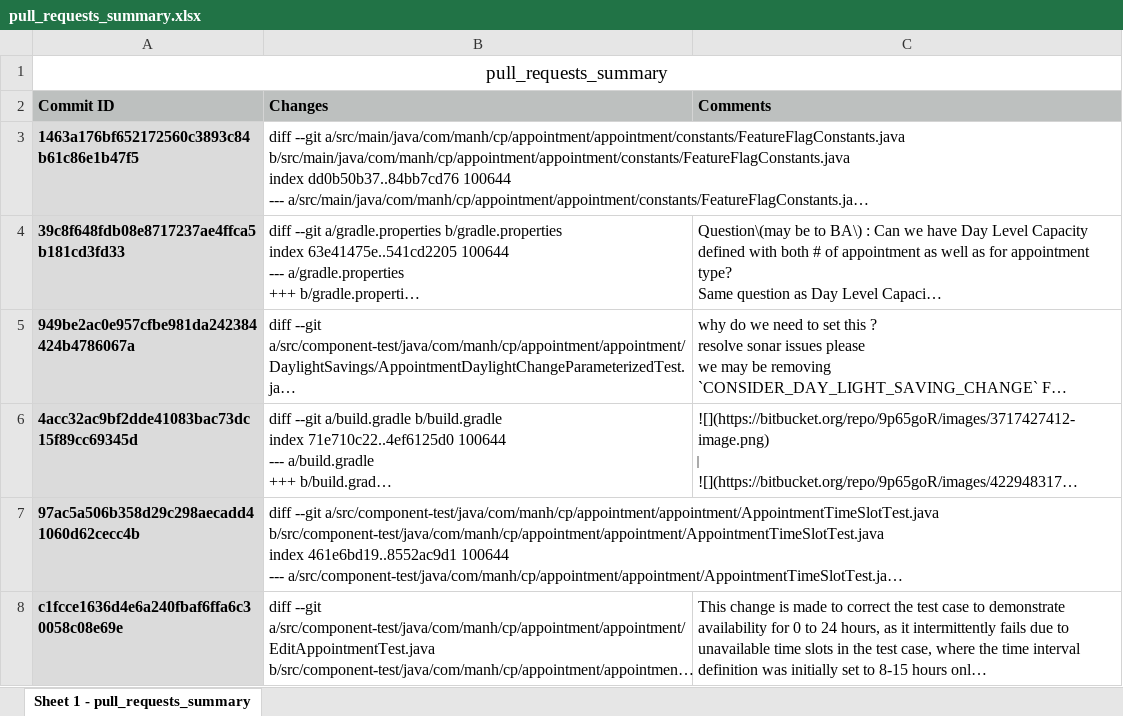
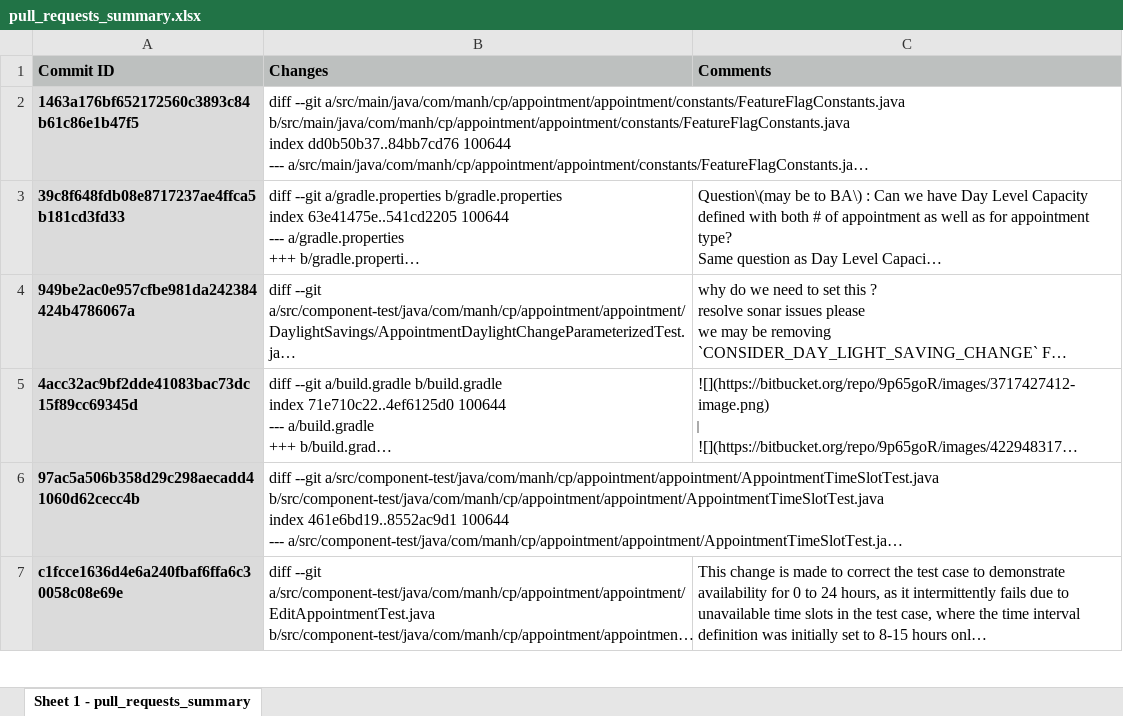
Before and after one commit to sumitgupto/ollama_pdf_rag, an Excel workbook: pull_requests_summary.xlsx, sheet Sheet 1 - pull_requests_summary, drawn as a sheet; only a part is shown; long unchanged cells end in …; values as stored, in another font and other column widths than the file's, no borders; the diff names each change by its address in the sheet, - before the commit and + after, or states it on an @@ line.

```diff
--- a/pull_requests_summary.xlsx (sheet Sheet 1 - pull_requests_summary)
+++ b/pull_requests_summary.xlsx (sheet Sheet 1 - pull_requests_summary)
-row 1: pull_requests_summary
```
Also changed, not shown: 14 other files.
